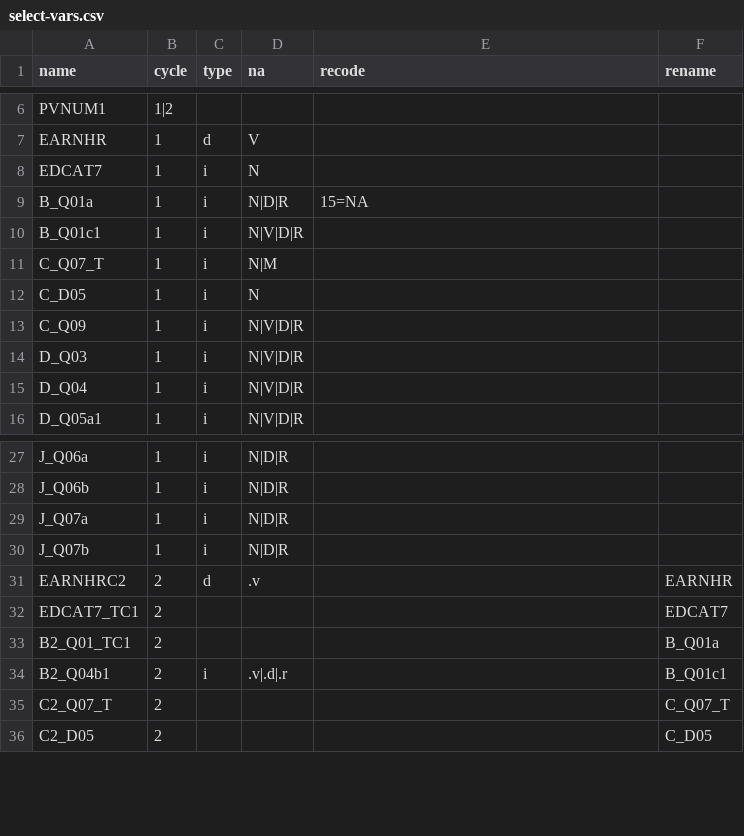
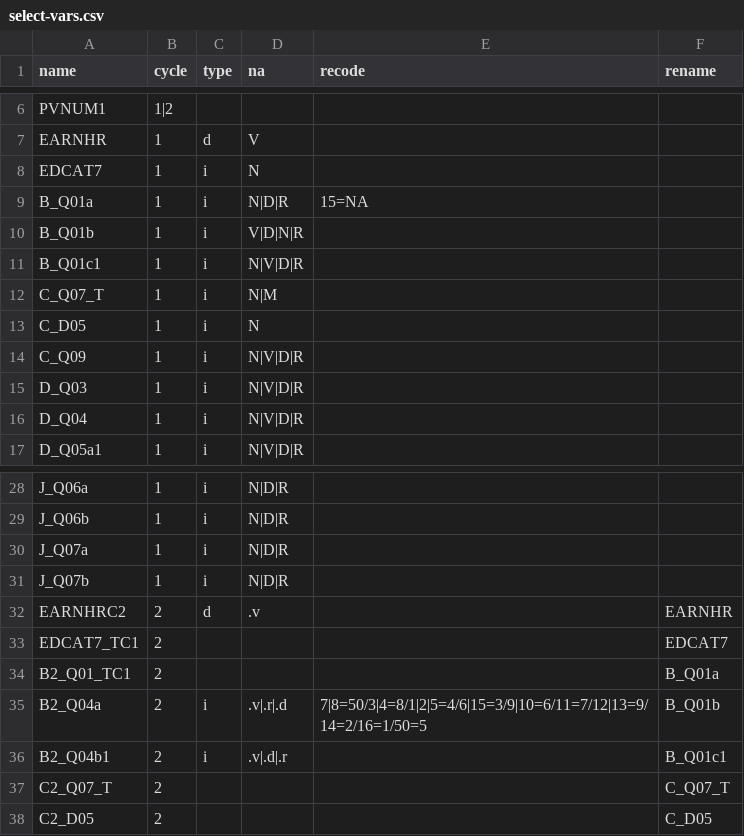
Before and after one commit to jcpernias/piaac-es, a CSV file: data-raw/select-vars.csv, drawn as a sheet; only a part is shown, gaps mark what is left out; the diff names each change by its address in the sheet, - before the commit and + after, or states it on an @@ line.

```diff
--- a/data-raw/select-vars.csv
+++ b/data-raw/select-vars.csv
+row 10: B_Q01b | 1 | i | V|D|N|R
+row 35: B2_Q04a | 2 | i | .v|.r|.d | 7|8=50/3|4=8/1|2|5=4/6|15=3/9|10=6/11=7/12|13=9/14=2/16=1/50=5 | B_Q01b
```
Also changed, not shown: 1 other file.
